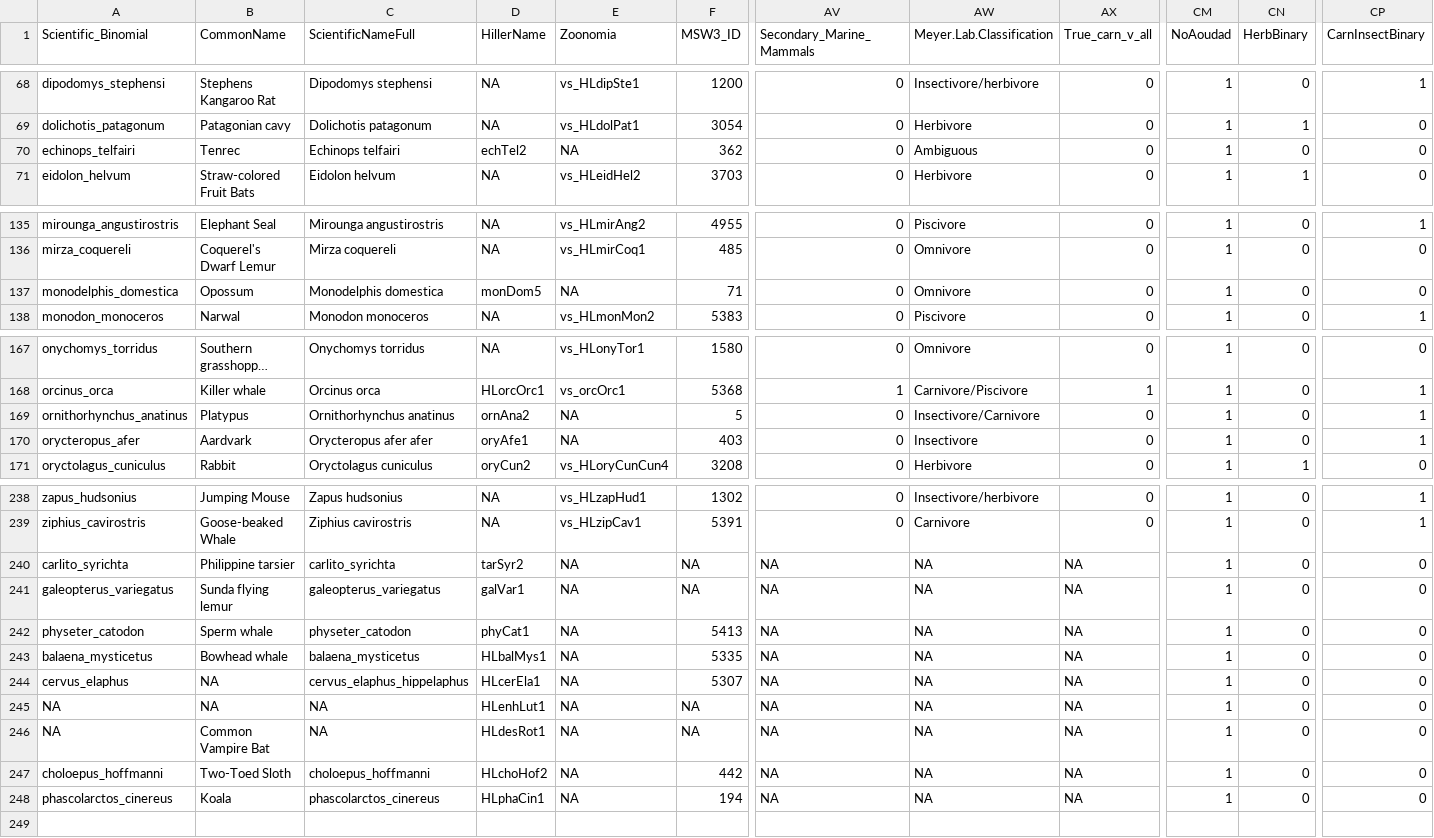
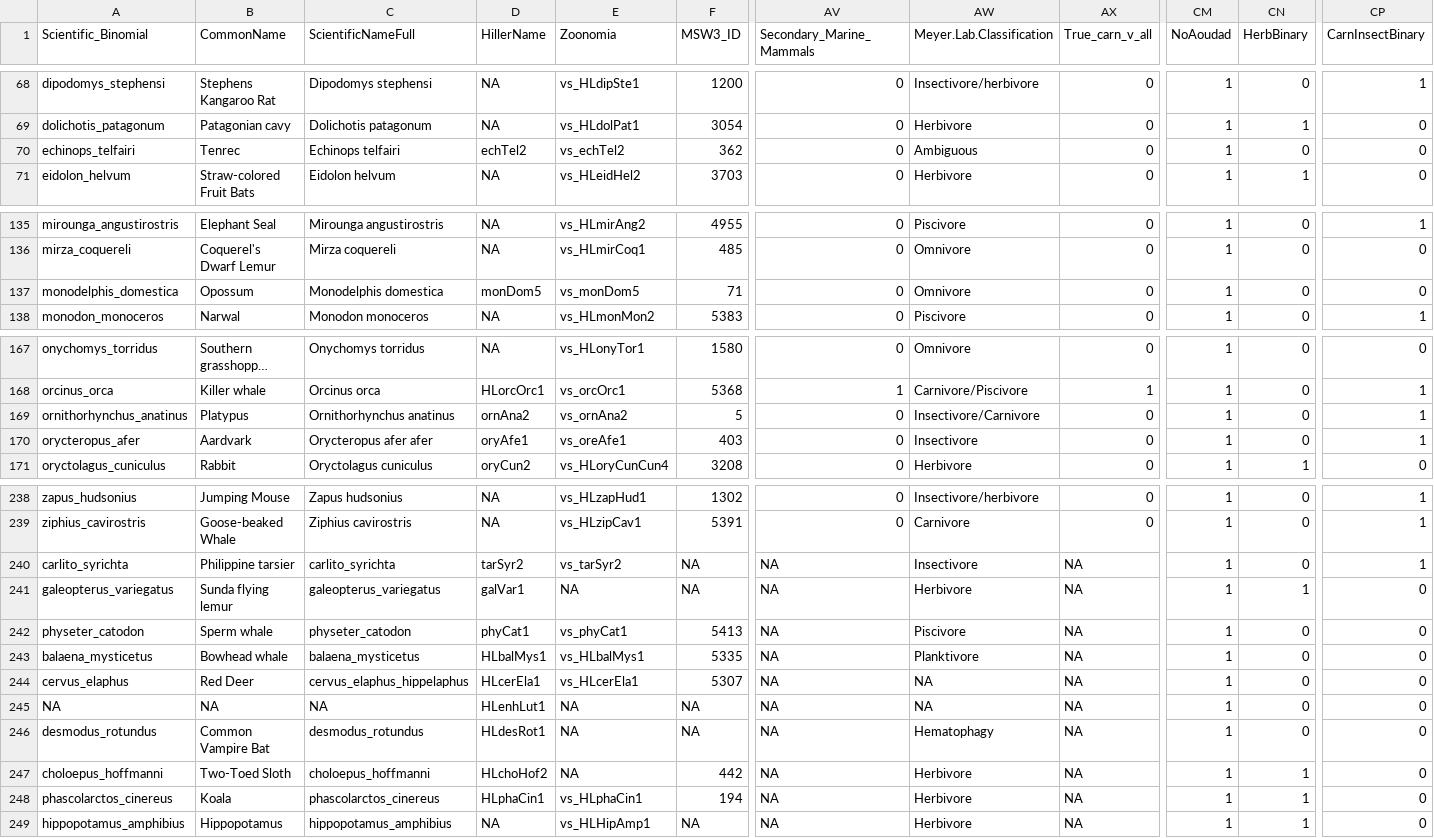
Before and after one commit to wkmeyer-lab/RunRERBinaryMT, a CSV file: Data/mergedData.csv, drawn as a sheet; only a part is shown, gaps mark what is left out; long unchanged cells end in …; rows hold the shown columns only; the diff names each change by its address in the sheet, - before the commit and + after, or states it on an @@ line.

Commit message:
update merged data with zoonomia names, copied diet information for last species, and added barebones hippo

```diff
--- a/Data/mergedData.csv
+++ b/Data/mergedData.csv
-E70 (Zoonomia): NA
+E70 (Zoonomia): vs_echTel2
-E137 (Zoonomia): NA
+E137 (Zoonomia): vs_monDom5
-E169 (Zoonomia): NA
+E169 (Zoonomia): vs_ornAna2
-E170 (Zoonomia): NA
+E170 (Zoonomia): vs_oreAfe1
-E240 (Zoonomia): NA
+E240 (Zoonomia): vs_tarSyr2
-AW240 (Meyer.Lab.Classification): NA
+AW240 (Meyer.Lab.Classification): Insectivore
-CP240 (CarnInsectBinary): 0
+CP240 (CarnInsectBinary): 1
-AW241 (Meyer.Lab.Classification): NA
+AW241 (Meyer.Lab.Classification): Herbivore
-CN241 (HerbBinary): 0
+CN241 (HerbBinary): 1
-E242 (Zoonomia): NA
+E242 (Zoonomia): vs_phyCat1
-AW242 (Meyer.Lab.Classification): NA
+AW242 (Meyer.Lab.Classification): Piscivore
-E243 (Zoonomia): NA
+E243 (Zoonomia): vs_HLbalMys1
-AW243 (Meyer.Lab.Classification): NA
+AW243 (Meyer.Lab.Classification): Planktivore
-B244 (CommonName): NA
+B244 (CommonName): Red Deer
-E244 (Zoonomia): NA
+E244 (Zoonomia): vs_HLcerEla1
-A246 (Scientific_Binomial): NA
+A246 (Scientific_Binomial): desmodus_rotundus
-C246 (ScientificNameFull): NA
+C246 (ScientificNameFull): desmodus_rotundus
-AW246 (Meyer.Lab.Classification): NA
+AW246 (Meyer.Lab.Classification): Hematophagy
-AW247:AW248 (Meyer.Lab.Classification): NA
+AW247:AW248 (Meyer.Lab.Classification): Herbivore
-CN247:CN248 (HerbBinary): 0
+CN247:CN248 (HerbBinary): 1
-E248 (Zoonomia): NA
+E248 (Zoonomia): vs_HLphaCin1
+row 249: hippopotamus_amphibius | Hippopotamus | hippopotamus_amphibius | NA | vs_HLHipAmp1 | NA | NA | Herbivore | NA | 1 | 1 | 0
```
